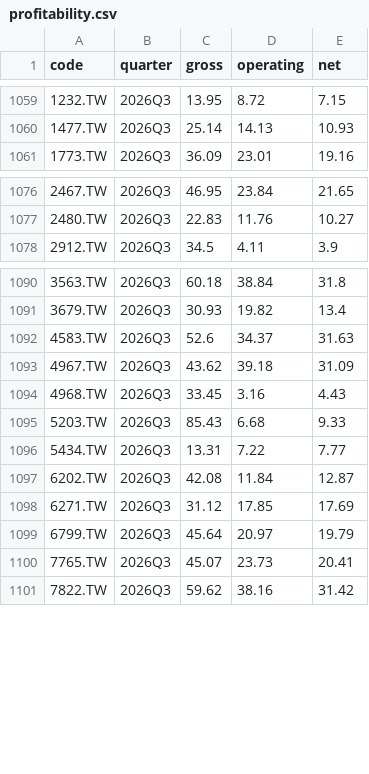
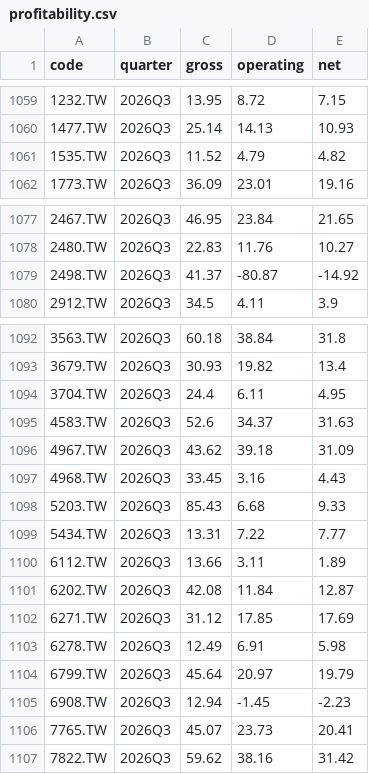
Before and after one commit to Danny82340/Stock-app, a CSV file: data/profitability.csv, drawn as a sheet; only a part is shown, gaps mark what is left out; the diff names each change by its address in the sheet, - before the commit and + after, or states it on an @@ line.

```diff
--- a/data/profitability.csv
+++ b/data/profitability.csv
+row 1061: 1535.TW | 2026Q3 | 11.52 | 4.79 | 4.82
+row 1079: 2498.TW | 2026Q3 | 41.37 | -80.87 | -14.92
+row 1094: 3704.TW | 2026Q3 | 24.4 | 6.11 | 4.95
+row 1100: 6112.TW | 2026Q3 | 13.66 | 3.11 | 1.89
+row 1103: 6278.TW | 2026Q3 | 12.49 | 6.91 | 5.98
+row 1105: 6908.TW | 2026Q3 | 12.94 | -1.45 | -2.23
```
Also changed, not shown: data/predictions.csv, 3 other files.
